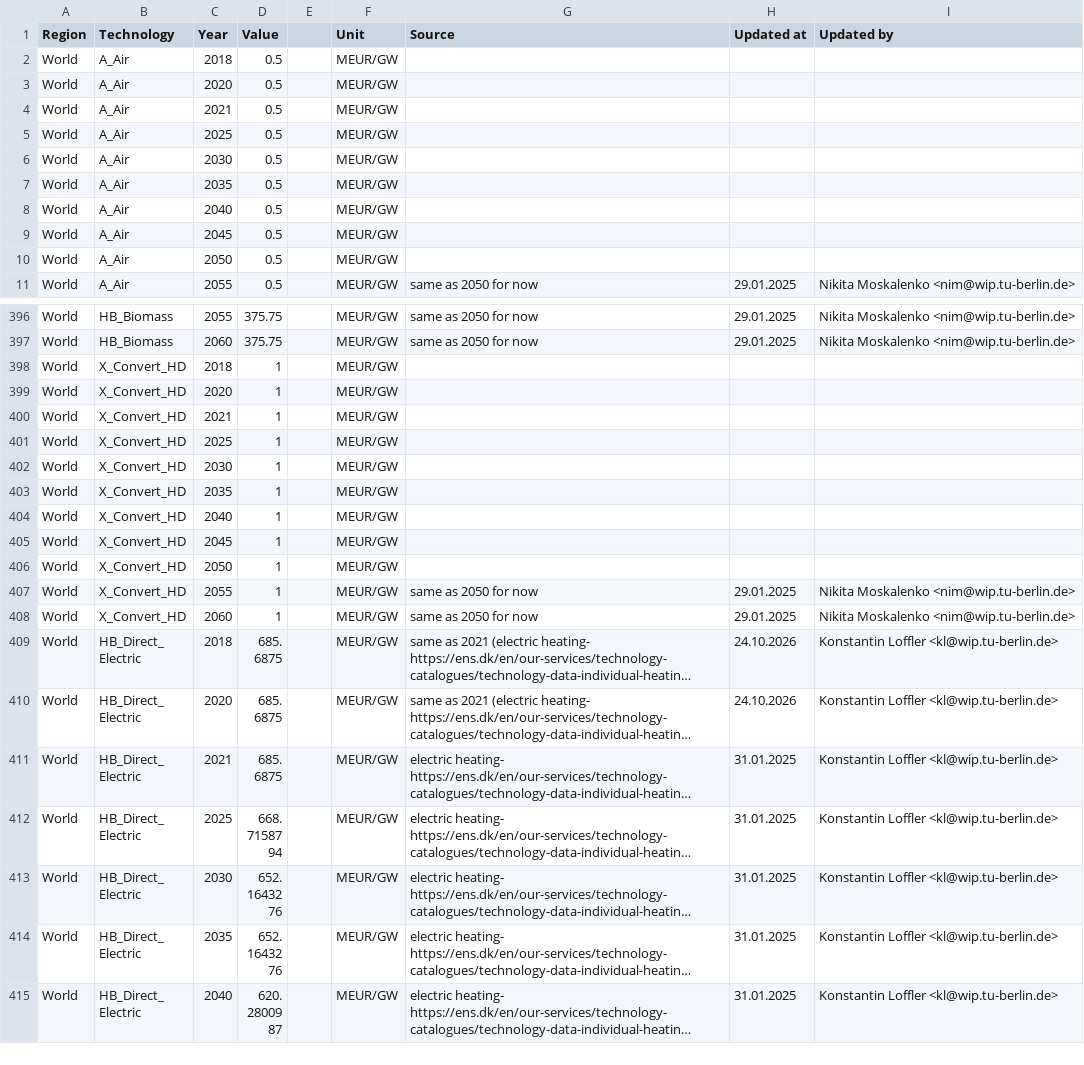
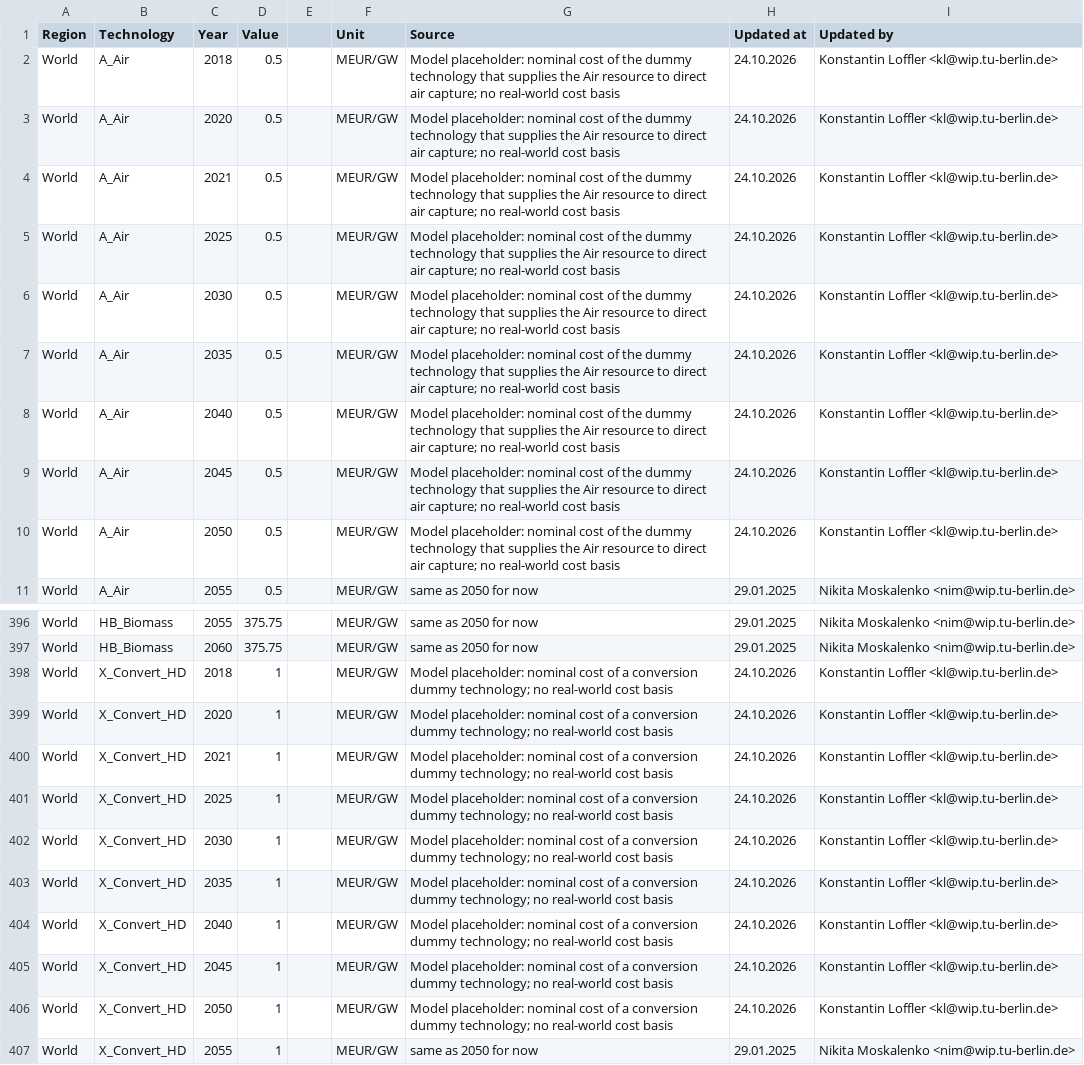
Before and after one commit to GENeSYS-MOD/GENeSYS_MOD.data, a CSV file: Data/Parameters/Par_CapitalCost/Par_CapitalCost.csv, drawn as a sheet; only a part is shown, gaps mark what is left out; the shorter side is filled out with more unchanged rows; long unchanged cells end in …; the diff covers the shown part only.

```diff
--- a/Data/Parameters/Par_CapitalCost/Par_CapitalCost.csv
+++ b/Data/Parameters/Par_CapitalCost/Par_CapitalCost.csv
@@ -1,11 +1,11 @@
 Region,Technology,Year,Value,,Unit,Source,Updated at,Updated by
-World,A_Air,2018,0.5,,MEUR/GW,,,
-World,A_Air,2020,0.5,,MEUR/GW,,,
-World,A_Air,2021,0.5,,MEUR/GW,,,
-World,A_Air,2025,0.5,,MEUR/GW,,,
-World,A_Air,2030,0.5,,MEUR/GW,,,
-World,A_Air,2035,0.5,,MEUR/GW,,,
-World,A_Air,2040,0.5,,MEUR/GW,,,
-World,A_Air,2045,0.5,,MEUR/GW,,,
-World,A_Air,2050,0.5,,MEUR/GW,,,
+World,A_Air,2018,0.5,,MEUR/GW,Model placeholder: nominal cost of the dummy technology that supplies the Air resource to direct air capture; no real-world cost basis,24.10.2026,Konstantin Loffler <kl@wip.tu-berlin.de>
+World,A_Air,2020,0.5,,MEUR/GW,Model placeholder: nominal cost of the dummy technology that supplies the Air resource to direct air capture; no real-world cost basis,24.10.2026,Konstantin Loffler <kl@wip.tu-berlin.de>
+World,A_Air,2021,0.5,,MEUR/GW,Model placeholder: nominal cost of the dummy technology that supplies the Air resource to direct air capture; no real-world cost basis,24.10.2026,Konstantin Loffler <kl@wip.tu-berlin.de>
+World,A_Air,2025,0.5,,MEUR/GW,Model placeholder: nominal cost of the dummy technology that supplies the Air resource to direct air capture; no real-world cost basis,24.10.2026,Konstantin Loffler <kl@wip.tu-berlin.de>
+World,A_Air,2030,0.5,,MEUR/GW,Model placeholder: nominal cost of the dummy technology that supplies the Air resource to direct air capture; no real-world cost basis,24.10.2026,Konstantin Loffler <kl@wip.tu-berlin.de>
+World,A_Air,2035,0.5,,MEUR/GW,Model placeholder: nominal cost of the dummy technology that supplies the Air resource to direct air capture; no real-world cost basis,24.10.2026,Konstantin Loffler <kl@wip.tu-berlin.de>
+World,A_Air,2040,0.5,,MEUR/GW,Model placeholder: nominal cost of the dummy technology that supplies the Air resource to direct air capture; no real-world cost basis,24.10.2026,Konstantin Loffler <kl@wip.tu-berlin.de>
+World,A_Air,2045,0.5,,MEUR/GW,Model placeholder: nominal cost of the dummy technology that supplies the Air resource to direct air capture; no real-world cost basis,24.10.2026,Konstantin Loffler <kl@wip.tu-berlin.de>
+World,A_Air,2050,0.5,,MEUR/GW,Model placeholder: nominal cost of the dummy technology that supplies the Air resource to direct air capture; no real-world cost basis,24.10.2026,Konstantin Loffler <kl@wip.tu-berlin.de>
 World,A_Air,2055,0.5,,MEUR/GW,same as 2050 for now,29.01.2025,Nikita Moskalenko <nim@wip.tu-berlin.de>
@@ -397,11 +397,11 @@ World,HB_Biomass,2055,375.75,,MEUR/GW,same as 2050 for now,29.01.2025,Nikita Mos
 World,HB_Biomass,2060,375.75,,MEUR/GW,same as 2050 for now,29.01.2025,Nikita Moskalenko <nim@wip.tu-berlin.de>
-World,X_Convert_HD,2018,1,,MEUR/GW,,,
-World,X_Convert_HD,2020,1,,MEUR/GW,,,
-World,X_Convert_HD,2021,1,,MEUR/GW,,,
-World,X_Convert_HD,2025,1,,MEUR/GW,,,
-World,X_Convert_HD,2030,1,,MEUR/GW,,,
-World,X_Convert_HD,2035,1,,MEUR/GW,,,
-World,X_Convert_HD,2040,1,,MEUR/GW,,,
-World,X_Convert_HD,2045,1,,MEUR/GW,,,
-World,X_Convert_HD,2050,1,,MEUR/GW,,,
+World,X_Convert_HD,2018,1,,MEUR/GW,Model placeholder: nominal cost of a conversion dummy technology; no real-world cost basis,24.10.2026,Konstantin Loffler <kl@wip.tu-berlin.de>
+World,X_Convert_HD,2020,1,,MEUR/GW,Model placeholder: nominal cost of a conversion dummy technology; no real-world cost basis,24.10.2026,Konstantin Loffler <kl@wip.tu-berlin.de>
+World,X_Convert_HD,2021,1,,MEUR/GW,Model placeholder: nominal cost of a conversion dummy technology; no real-world cost basis,24.10.2026,Konstantin Loffler <kl@wip.tu-berlin.de>
+World,X_Convert_HD,2025,1,,MEUR/GW,Model placeholder: nominal cost of a conversion dummy technology; no real-world cost basis,24.10.2026,Konstantin Loffler <kl@wip.tu-berlin.de>
+World,X_Convert_HD,2030,1,,MEUR/GW,Model placeholder: nominal cost of a conversion dummy technology; no real-world cost basis,24.10.2026,Konstantin Loffler <kl@wip.tu-berlin.de>
+World,X_Convert_HD,2035,1,,MEUR/GW,Model placeholder: nominal cost of a conversion dummy technology; no real-world cost basis,24.10.2026,Konstantin Loffler <kl@wip.tu-berlin.de>
+World,X_Convert_HD,2040,1,,MEUR/GW,Model placeholder: nominal cost of a conversion dummy technology; no real-world cost basis,24.10.2026,Konstantin Loffler <kl@wip.tu-berlin.de>
+World,X_Convert_HD,2045,1,,MEUR/GW,Model placeholder: nominal cost of a conversion dummy technology; no real-world cost basis,24.10.2026,Konstantin Loffler <kl@wip.tu-berlin.de>
+World,X_Convert_HD,2050,1,,MEUR/GW,Model placeholder: nominal cost of a conversion dummy technology; no real-world cost basis,24.10.2026,Konstantin Loffler <kl@wip.tu-berlin.de>
 World,X_Convert_HD,2055,1,,MEUR/GW,same as 2050 for now,29.01.2025,Nikita Moskalenko <nim@wip.tu-berlin.de>
```
Also changed, not shown: 48 edited cells elsewhere in this file, Data/Parameters/Par_FixedCost/Par_FixedCost.csv.
